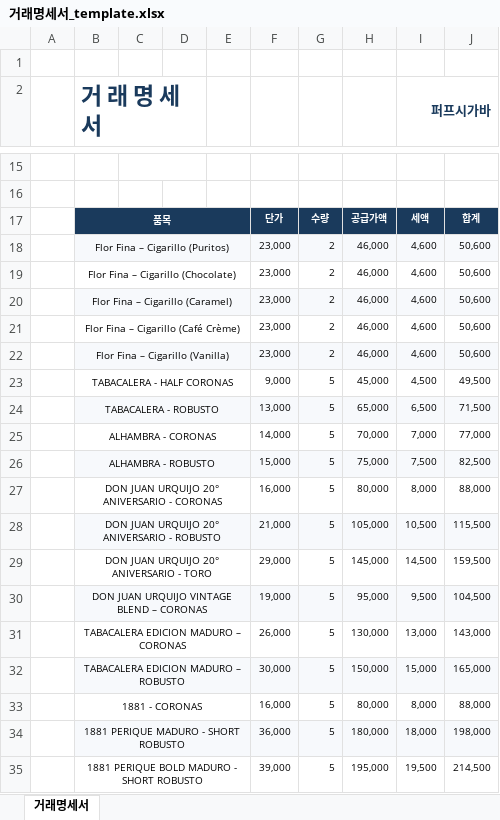
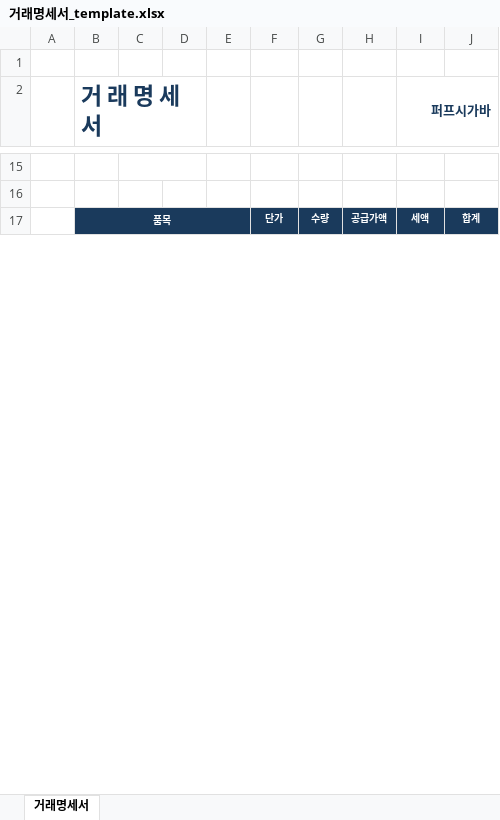
Before and after one commit to Minkyung-DouKevinMom/dailycigar, an Excel workbook: templates/거래명세서_template.xlsx, sheet 거래명세서, drawn as a sheet; only a part is shown, gaps mark what is left out; values as stored, in another font and other column widths than the file's, no borders; charts and pictures not drawn; removed rows and columns are numbered as before the commit, all else as after; the diff covers the shown part only; the diff names each change by its address in the sheet, - before the commit and + after, or states it on an @@ line.

```diff
--- a/templates/거래명세서_template.xlsx (sheet 거래명세서)
+++ b/templates/거래명세서_template.xlsx (sheet 거래명세서)
-row 18:  | Flor Fina – Cigarillo (Puritos) |  |  |  | 23,000 | 2 | 46,000 | 4,600 | 50,600
-row 19:  | Flor Fina – Cigarillo (Chocolate) |  |  |  | 23,000 | 2 | 46,000 | 4,600 | 50,600
-row 20:  | Flor Fina – Cigarillo (Caramel) |  |  |  | 23,000 | 2 | 46,000 | 4,600 | 50,600
-row 21:  | Flor Fina – Cigarillo (Café Crème) |  |  |  | 23,000 | 2 | 46,000 | 4,600 | 50,600
-row 22:  | Flor Fina – Cigarillo (Vanilla) |  |  |  | 23,000 | 2 | 46,000 | 4,600 | 50,600
-row 23:  | TABACALERA - HALF CORONAS |  |  |  | 9,000 | 5 | 45,000 | 4,500 | 49,500
-row 24:  | TABACALERA - ROBUSTO |  |  |  | 13,000 | 5 | 65,000 | 6,500 | 71,500
-row 25:  | ALHAMBRA - CORONAS |  |  |  | 14,000 | 5 | 70,000 | 7,000 | 77,000
-row 26:  | ALHAMBRA - ROBUSTO |  |  |  | 15,000 | 5 | 75,000 | 7,500 | 82,500
-row 27:  | DON JUAN URQUIJO 20° ANIVERSARIO - CORONAS |  |  |  | 16,000 | 5 | 80,000 | 8,000 | 88,000
-row 28:  | DON JUAN URQUIJO 20° ANIVERSARIO - ROBUSTO |  |  |  | 21,000 | 5 | 105,000 | 10,500 | 115,500
-row 29:  | DON JUAN URQUIJO 20° ANIVERSARIO - TORO |  |  |  | 29,000 | 5 | 145,000 | 14,500 | 159,500
-row 30:  | DON JUAN URQUIJO VINTAGE BLEND – CORONAS |  |  |  | 19,000 | 5 | 95,000 | 9,500 | 104,500
-row 31:  | TABACALERA EDICION MADURO – CORONAS |  |  |  | 26,000 | 5 | 130,000 | 13,000 | 143,000
-row 32:  | TABACALERA EDICION MADURO – ROBUSTO |  |  |  | 30,000 | 5 | 150,000 | 15,000 | 165,000
-row 33:  | 1881 - CORONAS |  |  |  | 16,000 | 5 | 80,000 | 8,000 | 88,000
-row 34:  | 1881 PERIQUE MADURO - SHORT ROBUSTO |  |  |  | 36,000 | 5 | 180,000 | 18,000 | 198,000
-row 35:  | 1881 PERIQUE BOLD MADURO - SHORT ROBUSTO |  |  |  | 39,000 | 5 | 195,000 | 19,500 | 214,500
```
Also changed, not shown: 31 added rows, 1 removed row, 6 edited cells, cell formats and merged cells elsewhere in this sheet, charts or pictures, 14 other files.
